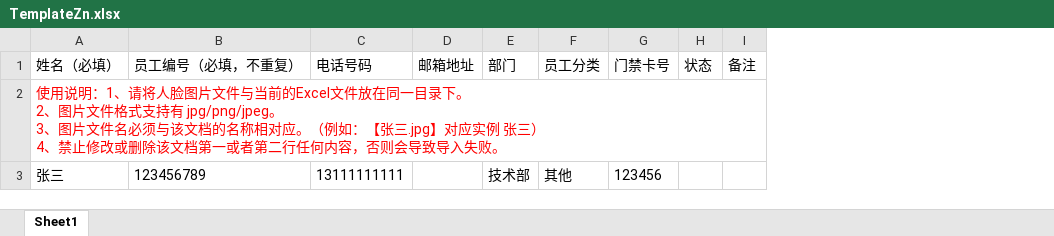
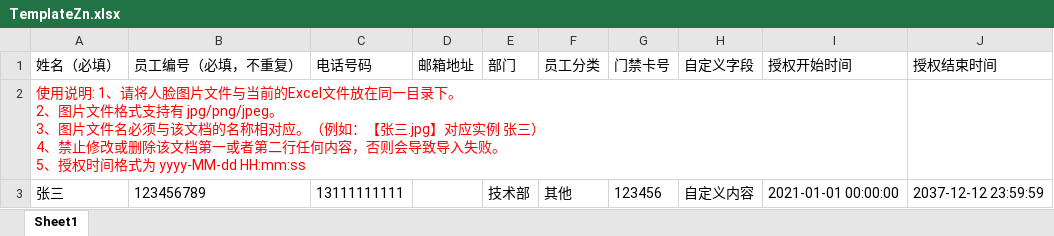
Before and after one commit to benny856694/attendance, an Excel workbook: tool/Template/TemplateZn.xlsx, sheet Sheet1, drawn as a sheet; values as stored, in another font and other column widths than the file's, no borders; removed rows and columns are numbered as before the commit, all else as after; ↵ is a line break in a cell; the diff names each change by its address in the sheet, - before the commit and + after, or states it on an @@ line.

```diff
--- a/tool/Template/TemplateZn.xlsx (sheet Sheet1)
+++ b/tool/Template/TemplateZn.xlsx (sheet Sheet1)
-column H (状态), empty
-column I (备注), empty
+column H (自定义字段), row 3: 自定义内容
+column I (授权开始时间), row 3: 2021-01-01 00:00:00
+column J (授权结束时间), row 3: 2037-12-12 23:59:59
-A2 (姓名（必填）): 使用说明：1、请将人脸图片文件与当前的Excel文件放在同一目录下。 ↵ 2、图片文件格式支持有 jpg/png/jpeg。 ↵ 3、图片文件名必须与该文档的名称相对应。（例如：【张三.jpg】对应实例 张三） ↵ 4、禁止修改或删除该文档第一或者第二行任何内容，否则会导致导入失败。
+A2 (姓名（必填）): 使用说明: 1、请将人脸图片文件与当前的Excel文件放在同一目录下。 ↵ 2、图片文件格式支持有 jpg/png/jpeg。 ↵ 3、图片文件名必须与该文档的名称相对应。（例如：【张三.jpg】对应实例 张三） ↵ 4、禁止修改或删除该文档第一或者第二行任何内容，否则会导致导入失败。 ↵ 5、授权时间格式为 yyyy-MM-dd HH:mm:ss
```
Also changed, not shown: 1 other file.
